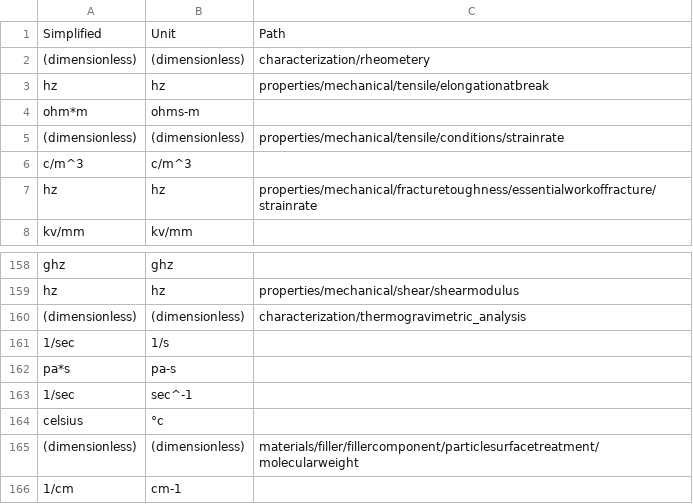
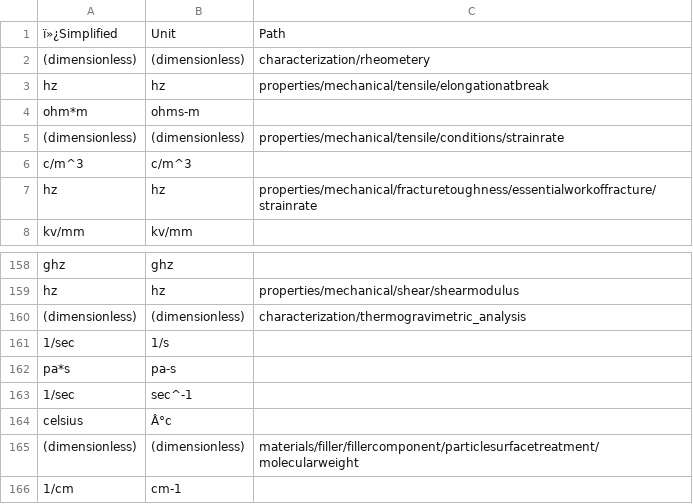
Before and after one commit to bingyinh/nanomineParser, a CSV file: unitPath.csv, drawn as a sheet; only a part is shown, gaps mark what is left out.

```diff
--- a/unitPath.csv
+++ b/unitPath.csv
@@ -1,2 +1,2 @@
-Simplified,Unit,Path
+ï»¿Simplified,Unit,Path
 (dimensionless),(dimensionless),characterization/rheometery
@@ -163,3 +163,3 @@ pa*s,pa-s,
 1/sec,sec^-1,
-celsius,°c,
+celsius,Â°c,
 (dimensionless),(dimensionless),materials/filler/fillercomponent/particlesurfacetreatment/molecularweight
```
Also changed, not shown: typePath.csv.
